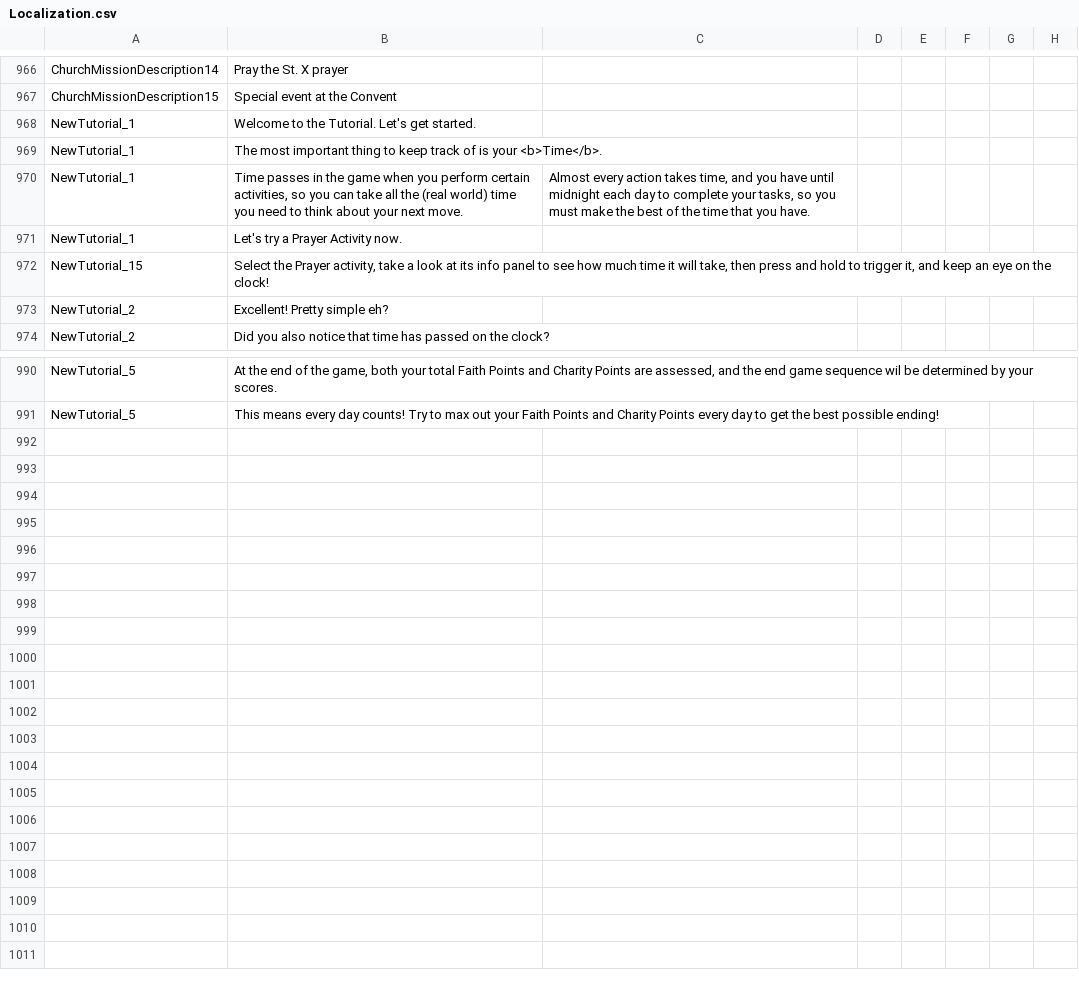
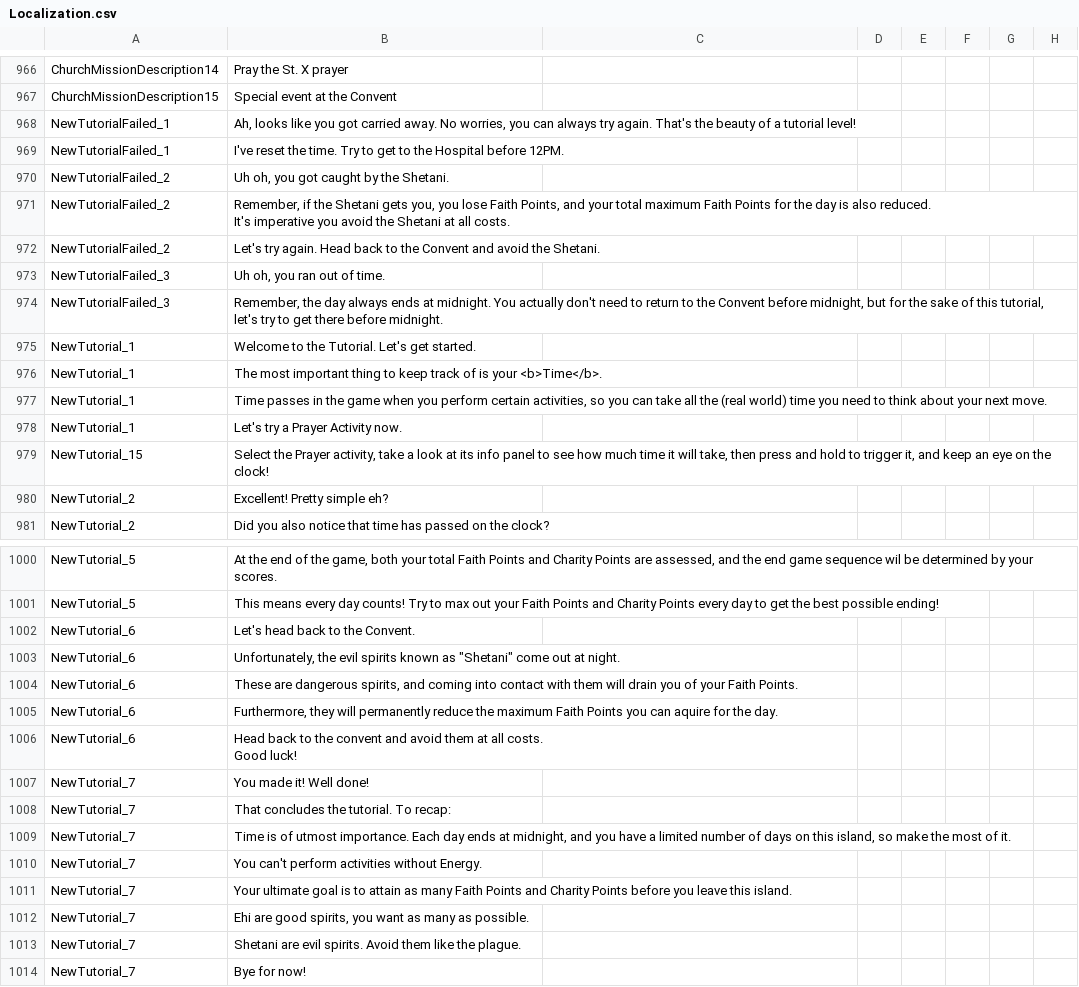
Before and after one commit to baddestguy/SainthoodStories, a CSV file: Assets/Resources/GameData/Localization.csv, drawn as a sheet; only a part is shown, gaps mark what is left out; the diff covers the shown part only.

```diff
--- a/Assets/Resources/GameData/Localization.csv
+++ b/Assets/Resources/GameData/Localization.csv
@@ -1309,5 +1309,14 @@ ChurchMissionDescription14,Pray the St. X prayer,,,,,,
 ChurchMissionDescription15,Special event at the Convent,,,,,,
+NewTutorialFailed_1,"Ah, looks like you got carried away. No worries, you can always try again. That's the beauty of a tutorial level!",,,,,,
+NewTutorialFailed_1,I've reset the time. Try to get to the Hospital before 12PM.,,,,,,
+NewTutorialFailed_2,"Uh oh, you got caught by the Shetani.",,,,,,
+NewTutorialFailed_2,"Remember, if the Shetani gets you, you lose Faith Points, and your total maximum Faith Points for the day is also reduced.
+
+It's imperative you avoid the Shetani at all costs.",,,,,,
+NewTutorialFailed_2,Let's try again. Head back to the Convent and avoid the Shetani.,,,,,,
+NewTutorialFailed_3,"Uh oh, you ran out of time.",,,,,,
+NewTutorialFailed_3,"Remember, the day always ends at midnight. You actually don't need to return to the Convent before midnight, but for the sake of this tutorial, let's try to get there before midnight.",,,,,,
 NewTutorial_1,Welcome to the Tutorial. Let's get started.,,,,,,
 NewTutorial_1,The most important thing to keep track of is your <b>Time</b>.,,,,,,
-NewTutorial_1,"Time passes in the game when you perform certain activities, so you can take all the (real world) time you need to think about your next move.","Almost every action takes time, and you have until midnight each day to complete your tasks, so you must make the best of the time that you have.",,,,,
+NewTutorial_1,"Time passes in the game when you perform certain activities, so you can take all the (real world) time you need to think about your next move.",,,,,,
 NewTutorial_1,Let's try a Prayer Activity now.,,,,,,
@@ -1339 +1351,16 @@ NewTutorial_5,"At the end of the game, both your total Faith Points and Charity
 NewTutorial_5,This means every day counts! Try to max out your Faith Points and Charity Points every day to get the best possible ending!,,,,,,
+NewTutorial_6,Let's head back to the Convent.,,,,,,
+NewTutorial_6,"Unfortunately, the evil spirits known as ""Shetani"" come out at night.",,,,,,
+NewTutorial_6,"These are dangerous spirits, and coming into contact with them will drain you of your Faith Points.",,,,,,
+NewTutorial_6,"Furthermore, they will permanently reduce the maximum Faith Points you can aquire for the day.",,,,,,
+NewTutorial_6,"Head back to the convent and avoid them at all costs.
+
+Good luck!",,,,,,
+NewTutorial_7,You made it! Well done!,,,,,,
+NewTutorial_7,That concludes the tutorial. To recap:,,,,,,
+NewTutorial_7,"Time is of utmost importance. Each day ends at midnight, and you have a limited number of days on this island, so make the most of it. ",,,,,,
+NewTutorial_7,You can't perform activities without Energy.,,,,,,
+NewTutorial_7,Your ultimate goal is to attain as many Faith Points and Charity Points before you leave this island.,,,,,,
+NewTutorial_7,"Ehi are good spirits, you want as many as possible.",,,,,,
+NewTutorial_7,Shetani are evil spirits. Avoid them like the plague.,,,,,,
+NewTutorial_7,Bye for now!,,,,,,
```
Also changed, not shown: 3 added rows elsewhere in this file, Assets/Resources/GameData/CustomEvents.csv, 12 other files.
